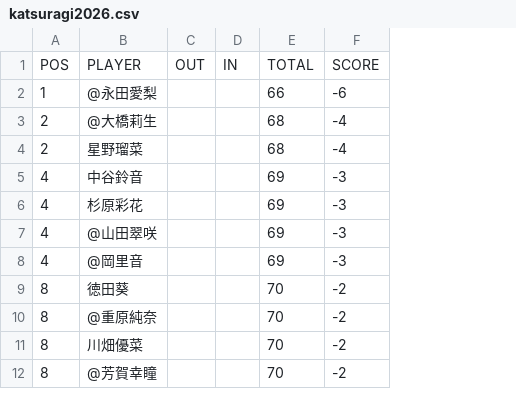
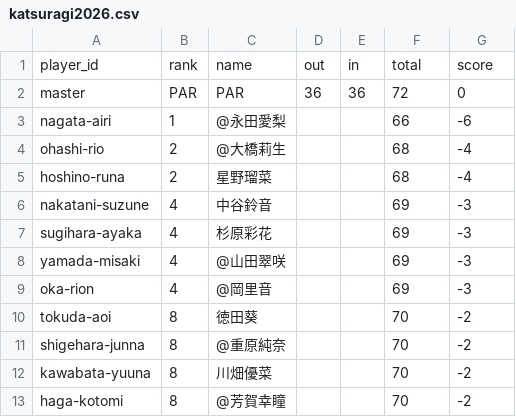
Before and after one commit to kenboo-sck/jgda-site, a CSV file: public/data/katsuragi2026.csv, drawn as a sheet; only a part is shown; removed rows and columns are numbered as before the commit, all else as after; the diff covers the shown part only; the diff names each change by its address in the sheet, - before the commit and + after, or states it on an @@ line.

Commit message:
fix: 見本フォーマットに準拠した葛城2026結果データを登録

```diff
--- a/public/data/katsuragi2026.csv
+++ b/public/data/katsuragi2026.csv
+column A, rows 3-13: nagata-airi | ohashi-rio | hoshino-runa | nakatani-suzune | sugihara-ayaka | yamada-misaki | oka-rion | tokuda-aoi | shigehara-junna | kawabata-yuuna | haga-kotomi
-column C, empty
-column D, empty
+column D, empty
+column E, empty
-row 1: POS | PLAYER | OUT | IN | TOTAL | SCORE
+row 1: player_id | rank | name | out | in | total | score
+row 2: master | PAR | PAR | 36 | 36 | 72 | 0
```
Also changed, not shown: 37 edited cells elsewhere in this file.
